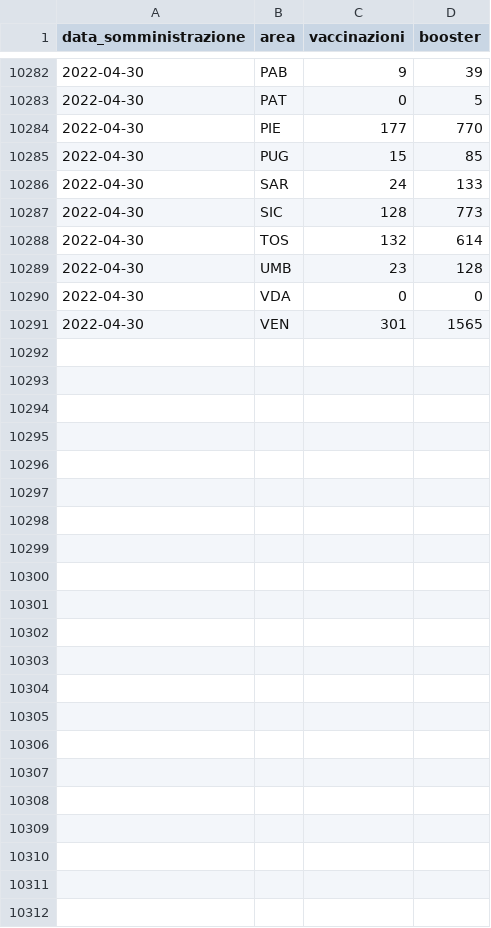
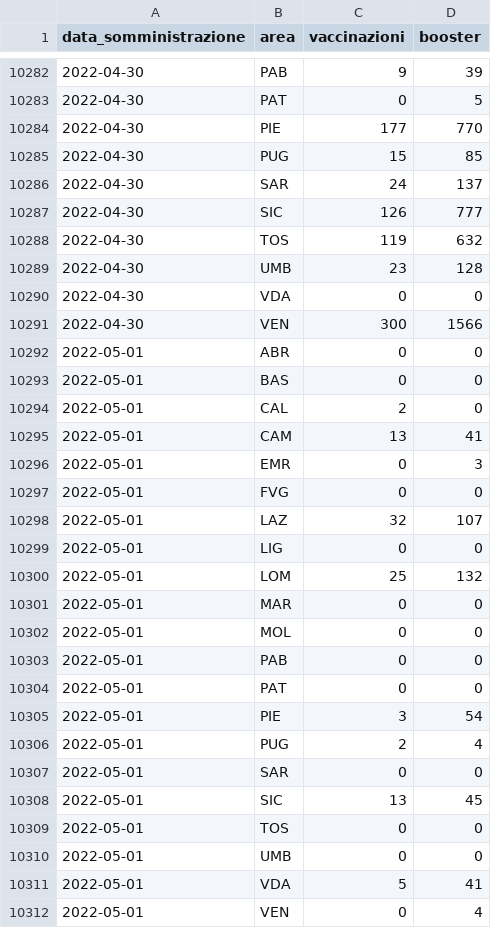
Before and after one commit to floatingpurr/ita-vax-analytics, a CSV file: data/00_ciclo_primario_e_booster/giorno/area.csv, drawn as a sheet; only a part is shown, gaps mark what is left out; the diff covers the shown part only.

```diff
--- a/data/00_ciclo_primario_e_booster/giorno/area.csv
+++ b/data/00_ciclo_primario_e_booster/giorno/area.csv
@@ -10285,7 +10285,28 @@ data_somministrazione,area,vaccinazioni,booster
 2022-04-30,PUG,15,85
-2022-04-30,SAR,24,133
-2022-04-30,SIC,128,773
-2022-04-30,TOS,132,614
+2022-04-30,SAR,24,137
+2022-04-30,SIC,126,777
+2022-04-30,TOS,119,632
 2022-04-30,UMB,23,128
 2022-04-30,VDA,0,0
-2022-04-30,VEN,301,1565
+2022-04-30,VEN,300,1566
+2022-05-01,ABR,0,0
+2022-05-01,BAS,0,0
+2022-05-01,CAL,2,0
+2022-05-01,CAM,13,41
+2022-05-01,EMR,0,3
+2022-05-01,FVG,0,0
+2022-05-01,LAZ,32,107
+2022-05-01,LIG,0,0
+2022-05-01,LOM,25,132
+2022-05-01,MAR,0,0
+2022-05-01,MOL,0,0
+2022-05-01,PAB,0,0
+2022-05-01,PAT,0,0
+2022-05-01,PIE,3,54
+2022-05-01,PUG,2,4
+2022-05-01,SAR,0,0
+2022-05-01,SIC,13,45
+2022-05-01,TOS,0,0
+2022-05-01,UMB,0,0
+2022-05-01,VDA,5,41
+2022-05-01,VEN,0,4
```
Also changed, not shown: 44 edited cells elsewhere in this file, data/00_ciclo_primario_e_booster/giorno/age.csv, data/00_ciclo_primario_e_booster/giorno_cumulativo/age.csv, 12 other files.
